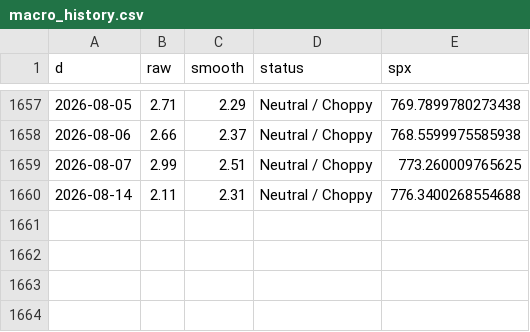
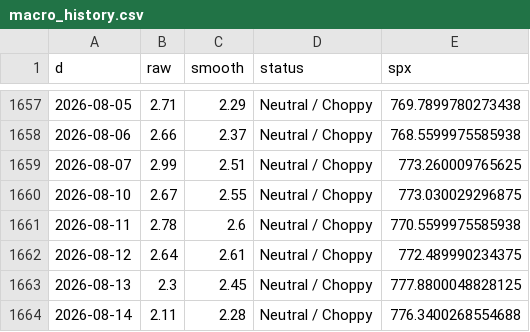
Before and after one commit to ds919/market-board, a CSV file: macro_history.csv, drawn as a sheet; only a part is shown, gaps mark what is left out.

```diff
--- a/macro_history.csv
+++ b/macro_history.csv
@@ -1659,2 +1659,6 @@ d,raw,smooth,status,spx
 2026-08-07,2.99,2.51,Neutral / Choppy,773.260009765625
-2026-08-14,2.11,2.31,Neutral / Choppy,776.3400268554688
+2026-08-10,2.67,2.55,Neutral / Choppy,773.030029296875
+2026-08-11,2.78,2.6,Neutral / Choppy,770.5599975585938
+2026-08-12,2.64,2.61,Neutral / Choppy,772.489990234375
+2026-08-13,2.3,2.45,Neutral / Choppy,777.8800048828125
+2026-08-14,2.11,2.28,Neutral / Choppy,776.3400268554688
```
Also changed, not shown: 2 other files.
